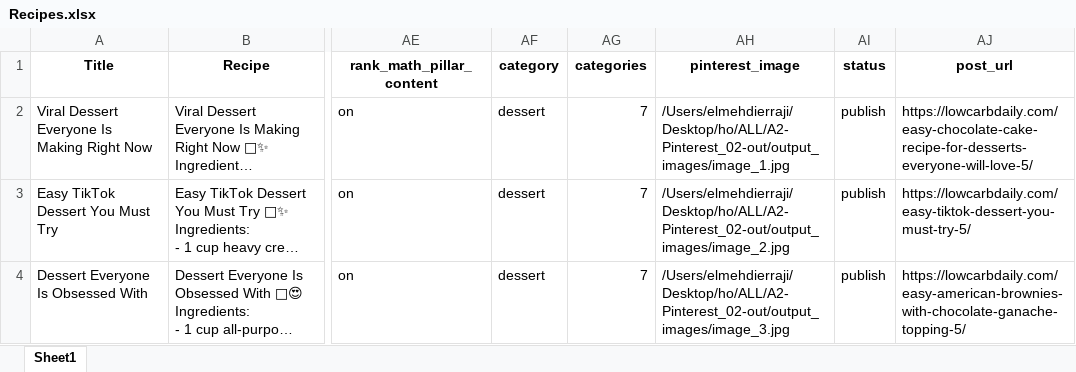
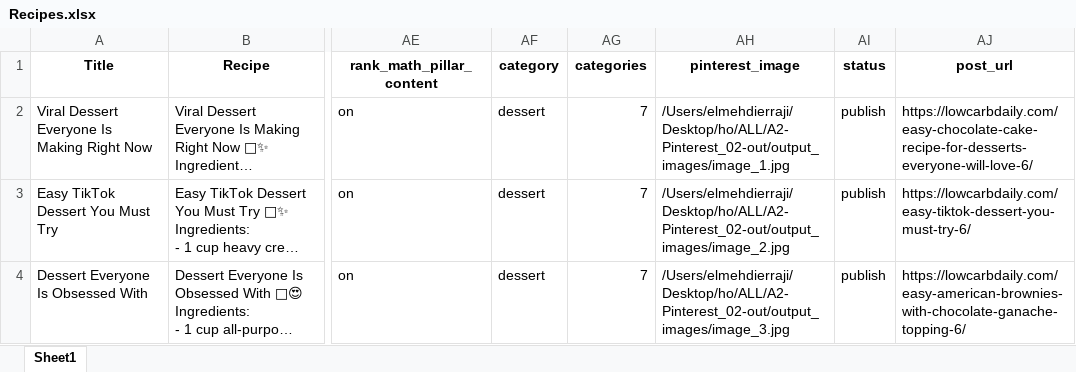
Before and after one commit to nouamanedahhakgit/pt-rest, an Excel workbook: ALL/A2-Pinterest_02-out/Recipes.xlsx, sheet Sheet1, drawn as a sheet; only a part is shown, gaps mark what is left out; long unchanged cells end in …; values as stored, in another font and other column widths than the file's, no borders; the diff names each change by its address in the sheet, - before the commit and + after, or states it on an @@ line.

```diff
--- a/ALL/A2-Pinterest_02-out/Recipes.xlsx (sheet Sheet1)
+++ b/ALL/A2-Pinterest_02-out/Recipes.xlsx (sheet Sheet1)
-AJ2 (post_url): https://lowcarbdaily.com/easy-chocolate-cake-recipe-for-desserts-everyone-will-love-5/
+AJ2 (post_url): https://lowcarbdaily.com/easy-chocolate-cake-recipe-for-desserts-everyone-will-love-6/
-AJ3 (post_url): https://lowcarbdaily.com/easy-tiktok-dessert-you-must-try-5/
+AJ3 (post_url): https://lowcarbdaily.com/easy-tiktok-dessert-you-must-try-6/
-AJ4 (post_url): https://lowcarbdaily.com/easy-american-brownies-with-chocolate-ganache-topping-5/
+AJ4 (post_url): https://lowcarbdaily.com/easy-american-brownies-with-chocolate-ganache-topping-6/
```
Also changed, not shown: ALL/A1-Pinterest_01-out/Recipes.xlsx, 2 other files.
